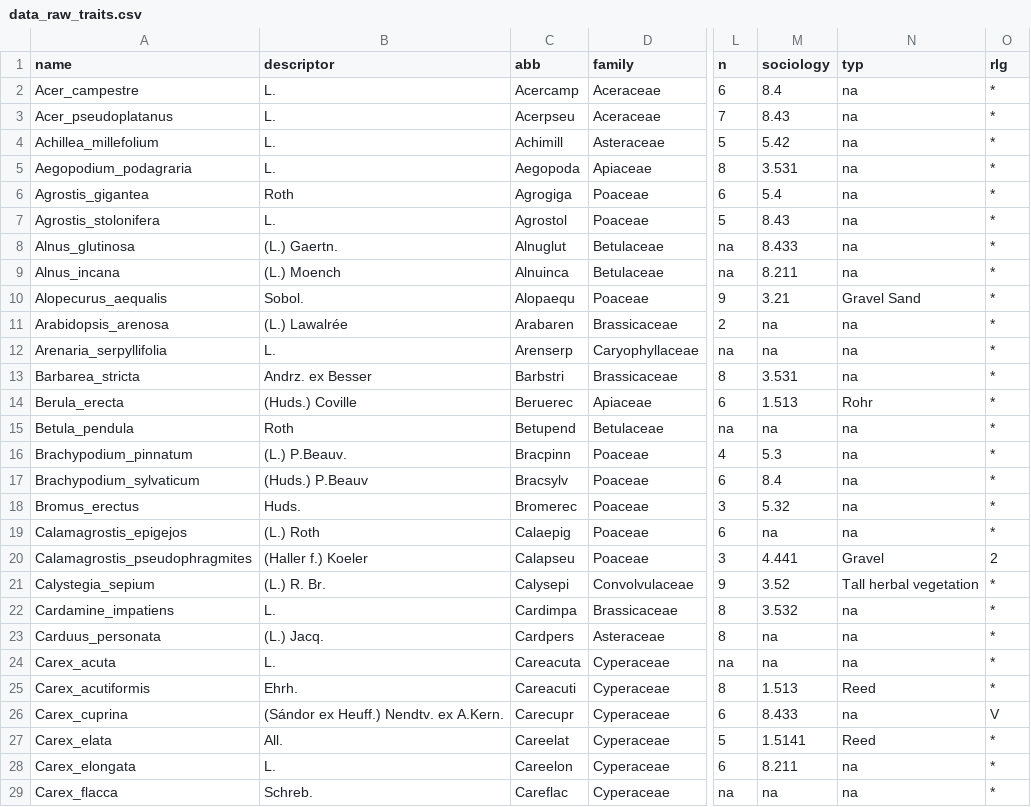
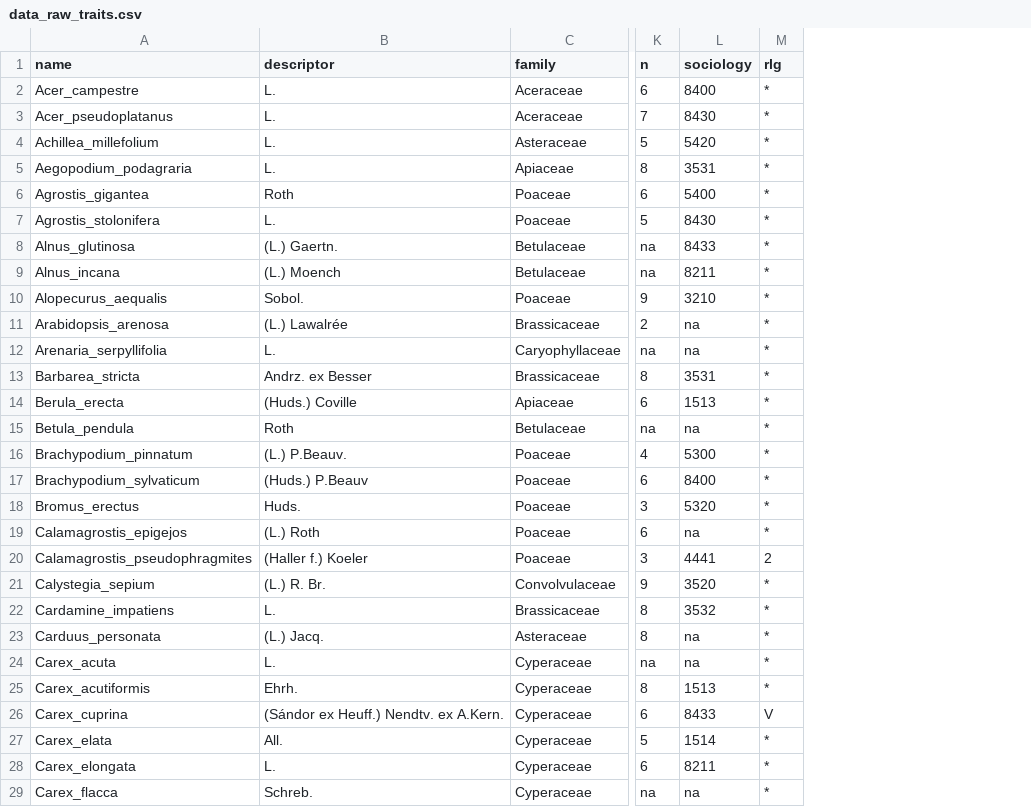
Before and after one commit to markus1bauer/2018_riverbank_vegetation_river_inn, a CSV file: data/raw/data_raw_traits.csv, drawn as a sheet; only a part is shown, gaps mark what is left out; removed rows and columns are numbered as before the commit, all else as after; the diff covers the shown part only; the diff names each change by its address in the sheet, - before the commit and + after, or states it on an @@ line.

```diff
--- a/data/raw/data_raw_traits.csv
+++ b/data/raw/data_raw_traits.csv
-column C (abb), rows 2-29: Acercamp | Acerpseu | Achimill | Aegopoda | Agrogiga | Agrostol | Alnuglut | Alnuinca | Alopaequ | Arabaren | Arenserp | Barbstri | Beruerec | Betupend | Bracpinn | Bracsylv | Bromerec | Calaepig | Calapseu | Calysepi | Cardimpa | Cardpers | Careacuta | Careacuti | Carecupr | Careelat | Careelon | Careflac
-column N (typ), rows 2-29: na | na | na | na | na | na | na | na | Gravel Sand | na | na | na | Rohr | na | na | na | na | na | Gravel | Tall herbal vegetation | na | na | na | Reed | na | Reed | na | na
-L2 (sociology): 8.4
+L2 (sociology): 8400
-L3 (sociology): 8.43
+L3 (sociology): 8430
-L4 (sociology): 5.42
+L4 (sociology): 5420
-L5 (sociology): 3.531
+L5 (sociology): 3531
-L6 (sociology): 5.4
+L6 (sociology): 5400
-L7 (sociology): 8.43
+L7 (sociology): 8430
-L8 (sociology): 8.433
+L8 (sociology): 8433
-L9 (sociology): 8.211
+L9 (sociology): 8211
-L10 (sociology): 3.21
+L10 (sociology): 3210
-L13 (sociology): 3.531
+L13 (sociology): 3531
-L14 (sociology): 1.513
+L14 (sociology): 1513
-L16 (sociology): 5.3
+L16 (sociology): 5300
-L17 (sociology): 8.4
+L17 (sociology): 8400
-L18 (sociology): 5.32
+L18 (sociology): 5320
-L20 (sociology): 4.441
+L20 (sociology): 4441
-L21 (sociology): 3.52
+L21 (sociology): 3520
-L22 (sociology): 3.532
+L22 (sociology): 3532
-L25 (sociology): 1.513
+L25 (sociology): 1513
-L26 (sociology): 8.433
+L26 (sociology): 8433
-L27 (sociology): 1.5141
+L27 (sociology): 1514
-L28 (sociology): 8.211
+L28 (sociology): 8211
```
Also changed, not shown: 118 edited cells elsewhere in this file, data/processed/data_processed_sites.csv, data/processed/data_processed_species.csv, 35 other files.
